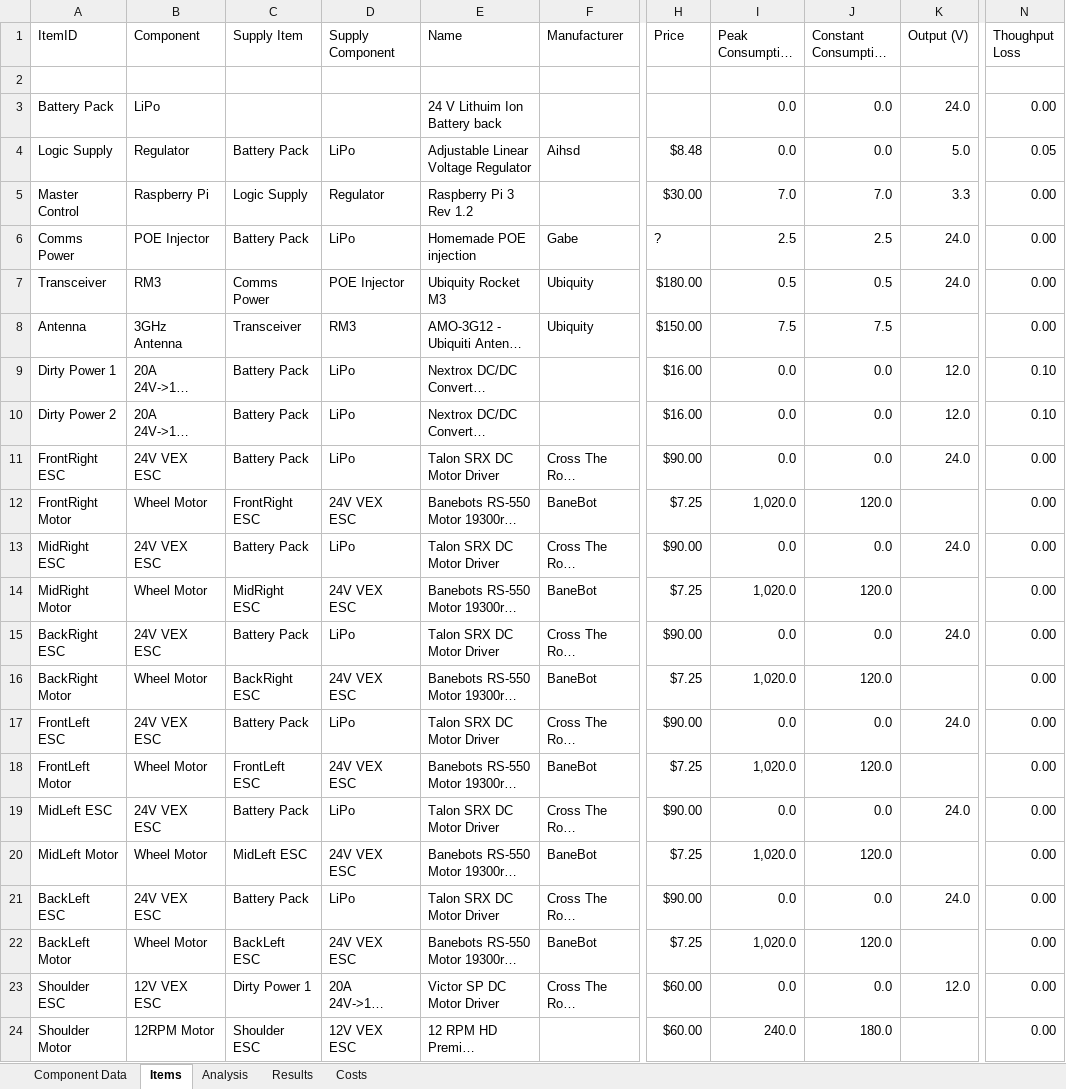
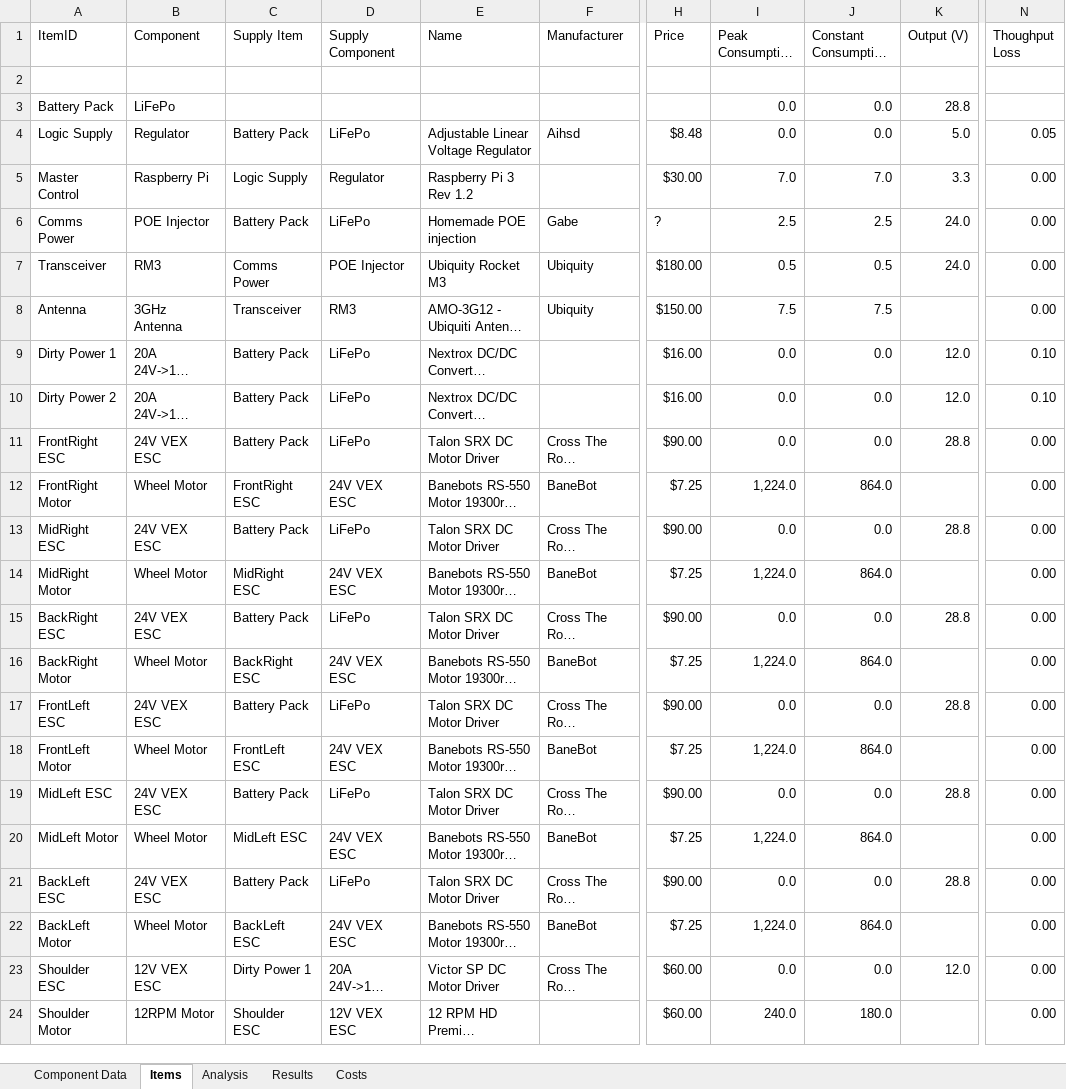
Before and after one commit to ISU-MAVRIC/MAVRIC-Systems, an Excel workbook: Electrical/PowerBudget.xlsx, sheet Items, drawn as a sheet; only a part is shown, gaps mark what is left out; long unchanged cells end in …; values as stored, in another font and other column widths than the file's, no borders; table styles not drawn; the diff names each change by its address in the sheet, - before the commit and + after, or states it on an @@ line.

```diff
--- a/Electrical/PowerBudget.xlsx (sheet Items)
+++ b/Electrical/PowerBudget.xlsx (sheet Items)
-B3 (Component): LiPo
+B3 (Component): LiFePo
-E3 (Name): 24 V Lithuim Ion Battery back
+E3 (Name): (empty)
-K3 (Output (V)): 24.0
+K3 (Output (V)): 28.8
-N3 (Thoughput Loss): 0.00
+N3 (Thoughput Loss): (empty)
-D4 (Supply Component): LiPo
+D4 (Supply Component): LiFePo
-D6 (Supply Component): LiPo
+D6 (Supply Component): LiFePo
-D9:D11 (Supply Component): LiPo
+D9:D11 (Supply Component): LiFePo
-K11 (Output (V)): 24.0
+K11 (Output (V)): 28.8
-I12 (Peak Consumption (W)): 1,020.0
+I12 (Peak Consumption (W)): 1,224.0
-J12 (Constant Consumption (W)): 120.0
+J12 (Constant Consumption (W)): 864.0
-D13 (Supply Component): LiPo
+D13 (Supply Component): LiFePo
-K13 (Output (V)): 24.0
+K13 (Output (V)): 28.8
-I14 (Peak Consumption (W)): 1,020.0
+I14 (Peak Consumption (W)): 1,224.0
-J14 (Constant Consumption (W)): 120.0
+J14 (Constant Consumption (W)): 864.0
-D15 (Supply Component): LiPo
+D15 (Supply Component): LiFePo
-K15 (Output (V)): 24.0
+K15 (Output (V)): 28.8
-I16 (Peak Consumption (W)): 1,020.0
+I16 (Peak Consumption (W)): 1,224.0
-J16 (Constant Consumption (W)): 120.0
+J16 (Constant Consumption (W)): 864.0
-D17 (Supply Component): LiPo
+D17 (Supply Component): LiFePo
-K17 (Output (V)): 24.0
+K17 (Output (V)): 28.8
-I18 (Peak Consumption (W)): 1,020.0
+I18 (Peak Consumption (W)): 1,224.0
-J18 (Constant Consumption (W)): 120.0
+J18 (Constant Consumption (W)): 864.0
-D19 (Supply Component): LiPo
+D19 (Supply Component): LiFePo
-K19 (Output (V)): 24.0
+K19 (Output (V)): 28.8
-I20 (Peak Consumption (W)): 1,020.0
+I20 (Peak Consumption (W)): 1,224.0
-J20 (Constant Consumption (W)): 120.0
+J20 (Constant Consumption (W)): 864.0
-D21 (Supply Component): LiPo
+D21 (Supply Component): LiFePo
-K21 (Output (V)): 24.0
+K21 (Output (V)): 28.8
-I22 (Peak Consumption (W)): 1,020.0
+I22 (Peak Consumption (W)): 1,224.0
-J22 (Constant Consumption (W)): 120.0
+J22 (Constant Consumption (W)): 864.0
```
Also changed, not shown: sheet Analysis, sheet Results, sheet Component Data, sheet Costs, hidden cells.
